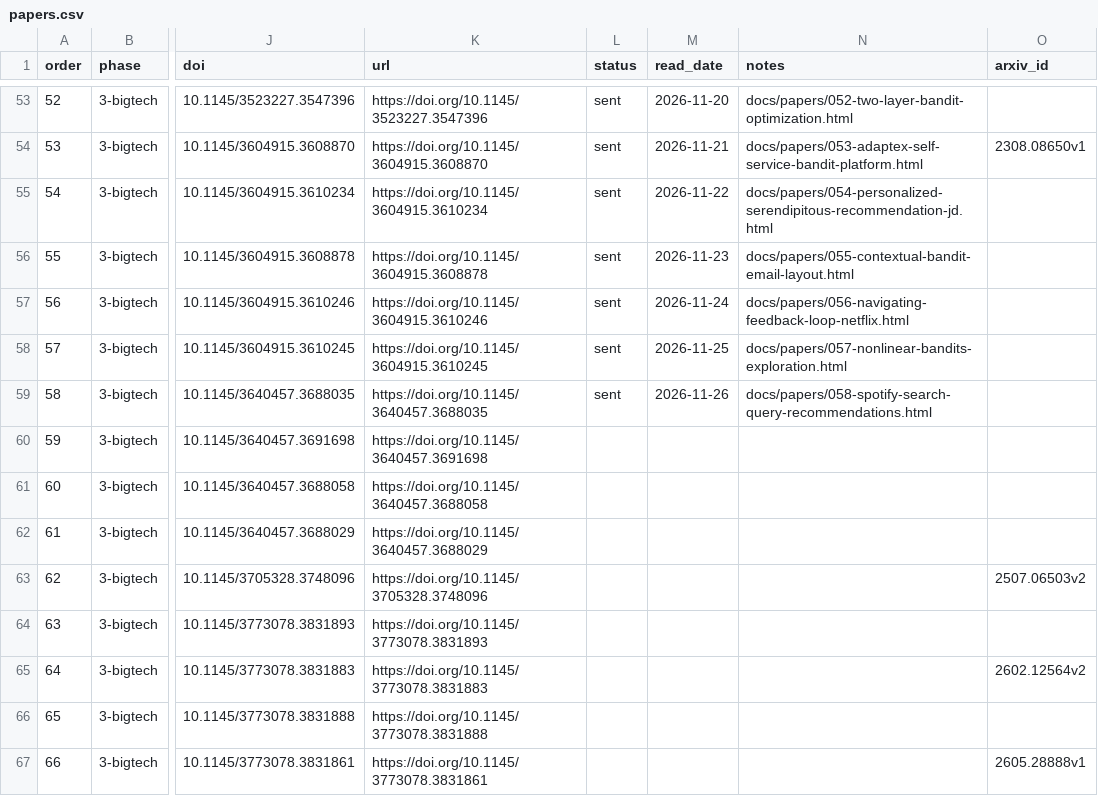
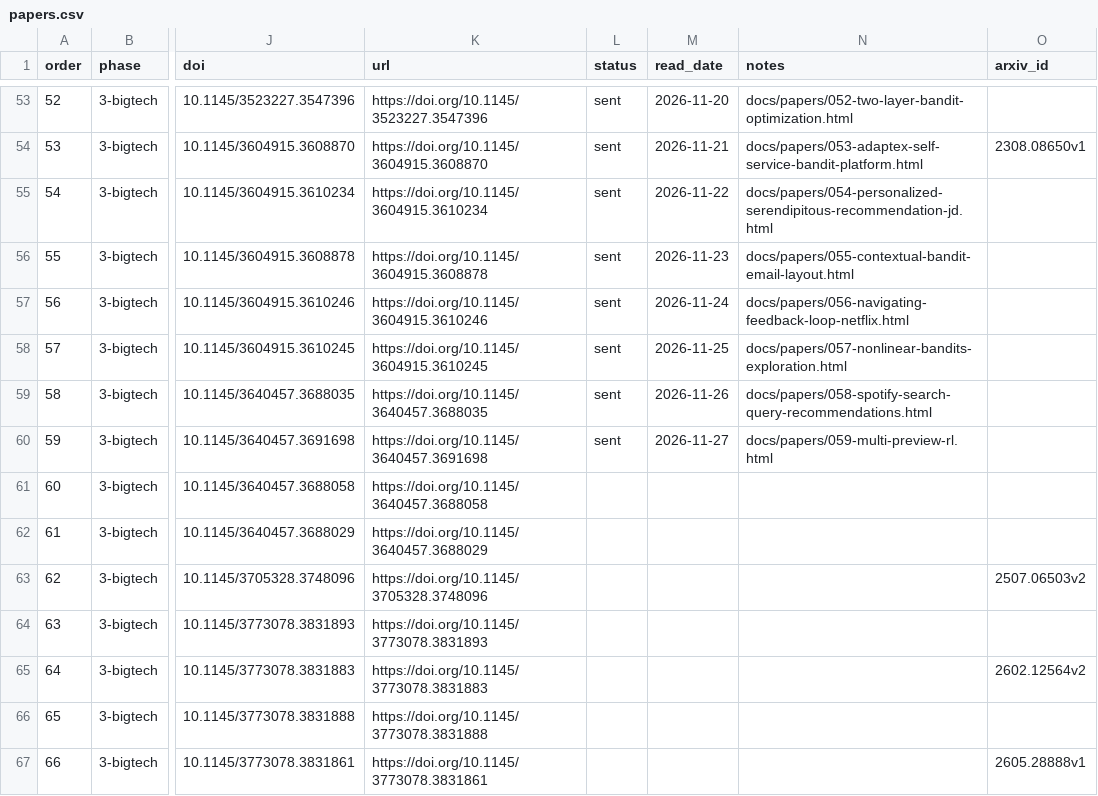
Before and after one commit to wellshs/recsys-daily, a CSV file: papers.csv, drawn as a sheet; only a part is shown, gaps mark what is left out; the diff names each change by its address in the sheet, - before the commit and + after, or states it on an @@ line.

```diff
--- a/papers.csv
+++ b/papers.csv
-L60 (status): (empty)
+L60 (status): sent
-M60 (read_date): (empty)
+M60 (read_date): 2026-11-27
-N60 (notes): (empty)
+N60 (notes): docs/papers/059-multi-preview-rl.html
```
Also changed, not shown: 2 other files.
